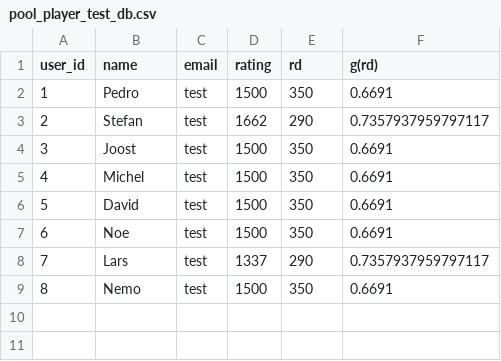
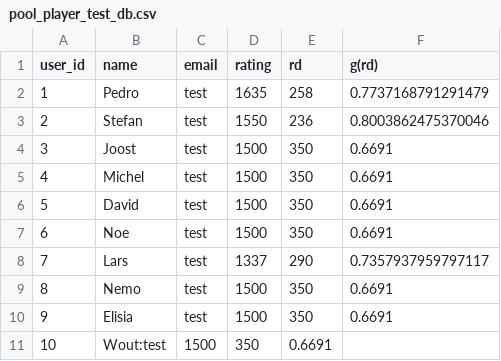
Before and after one commit to PedroK-Calco/calco-games-rating-system, a CSV file: data/database/pool_player_test_db.csv, drawn as a sheet.

Commit message:
GUI player rd time

```diff
--- a/data/database/pool_player_test_db.csv
+++ b/data/database/pool_player_test_db.csv
@@ -1,4 +1,4 @@
 user_id;name;email;rating;rd;g(rd)
-1;Pedro;test;1500;350;0.6691
-2;Stefan;test;1662;290;0.7357937959797117
+1;Pedro;test;1635;258;0.7737168791291479
+2;Stefan;test;1550;236;0.8003862475370046
 3;Joost;test;1500;350;0.6691
@@ -9 +9,3 @@ user_id;name;email;rating;rd;g(rd)
 8;Nemo;test;1500;350;0.6691
+9;Elisia;test;1500;350;0.6691
+10;Wout:test;1500;350;0.6691
```
Also changed, not shown: 2 other files.
